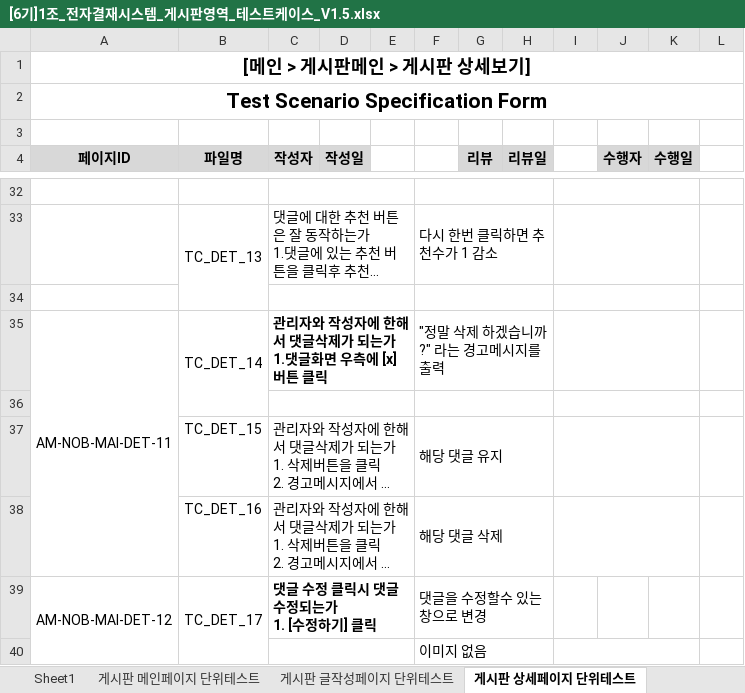
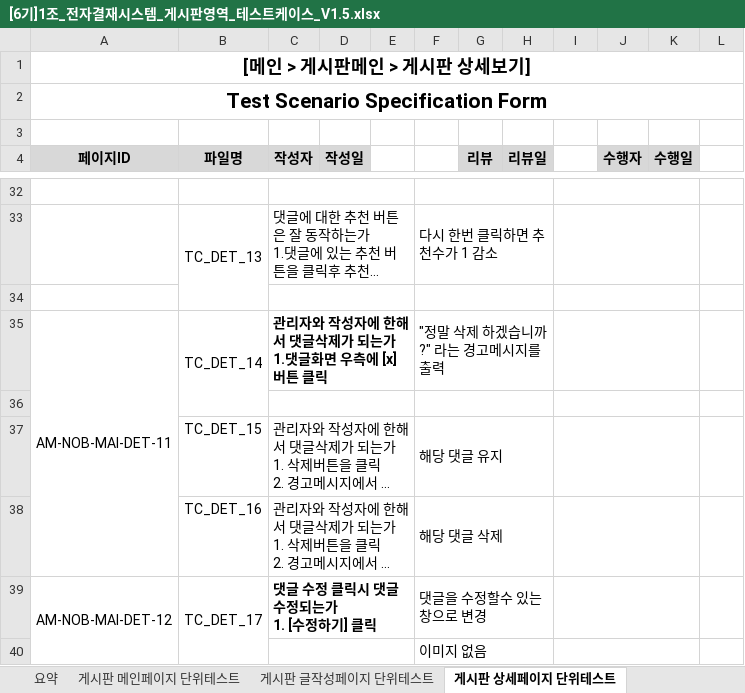
Before and after one commit to soulluna/-6th-_cosmo_1th_group, an Excel workbook: 작업완료포트폴리오/6. 테스트케이스/[6기]1조_전자결재시스템_게시판영역_테스트케이스_V1.5.xlsx, sheet 게시판 상세페이지 단위테스트, drawn as a sheet; only a part is shown, gaps mark what is left out; long unchanged cells end in …; values as stored, in another font and other column widths than the file's, no borders; charts and pictures not drawn; the diff names each change by its address in the sheet, - before the commit and + after, or states it on an @@ line.

```diff
--- a/작업완료포트폴리오/6. 테스트케이스/[6기]1조_전자결재시스템_게시판영역_테스트케이스_V1.5.xlsx (sheet 게시판 상세페이지 단위테스트)
+++ b/작업완료포트폴리오/6. 테스트케이스/[6기]1조_전자결재시스템_게시판영역_테스트케이스_V1.5.xlsx (sheet 게시판 상세페이지 단위테스트)
-sheet tab: Sheet1
+sheet tab: 요약
+I39:K39 merged
```
Also changed, not shown: 작업완료포트폴리오/2. 요구사항정의서/[6기]1조_전자결재페이지_요구사항정의서_V1.0.xlsx, 작업완료포트폴리오/3. 기능정의서/[6기]1조_전자결재페이지_기능정의서_Ver1.6.xlsx, 32 other files.
